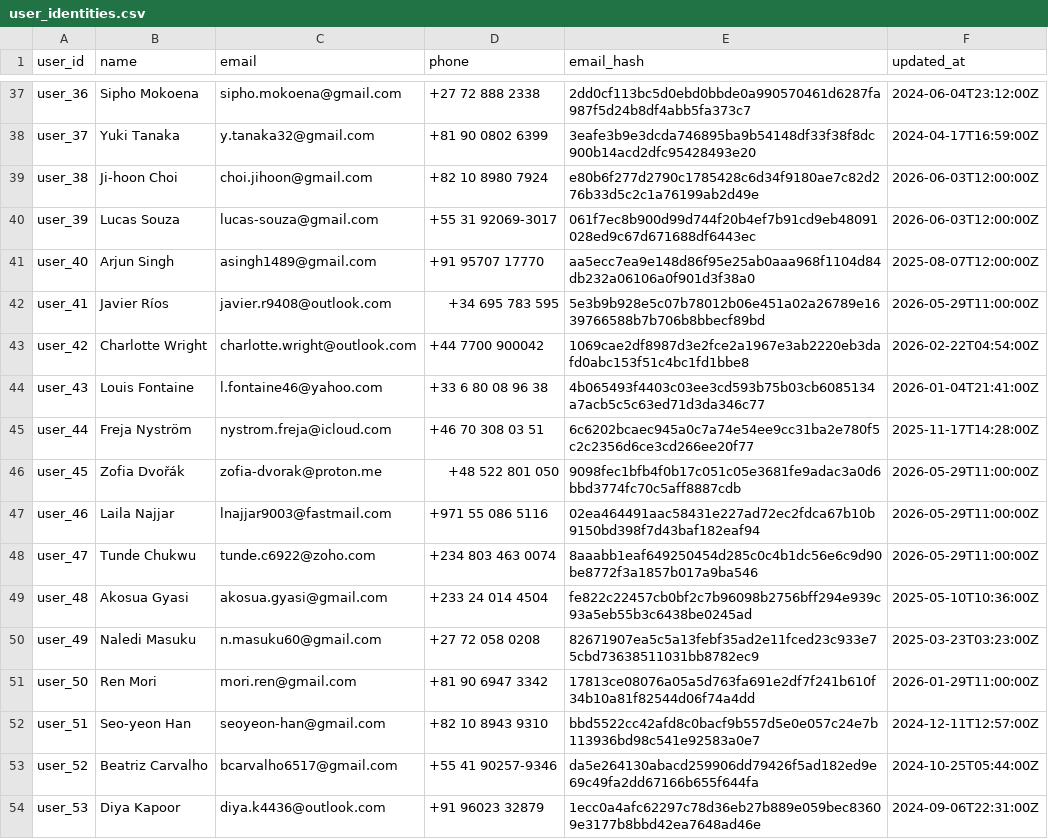
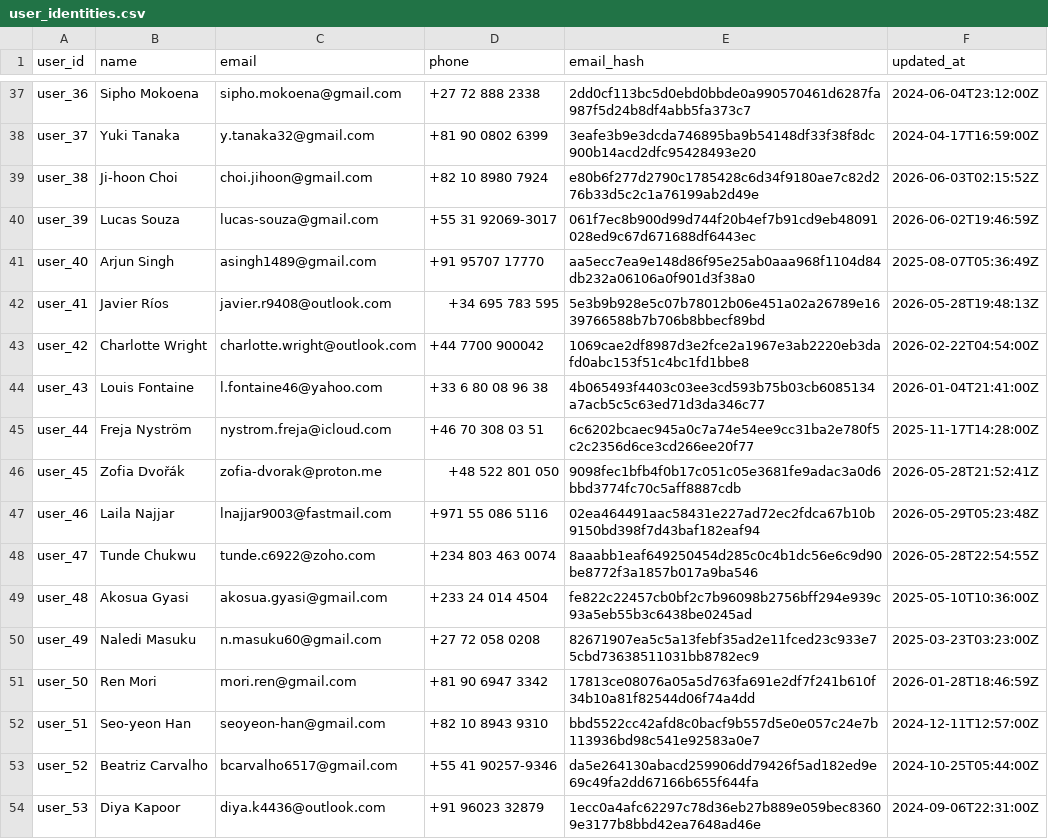
Before and after one commit to 263408saumyakushwaha/hackerrank-orchestrate-october26, a CSV file: dataset/user_identities.csv, drawn as a sheet; only a part is shown, gaps mark what is left out; the diff covers the shown part only.

```diff
--- a/dataset/user_identities.csv
+++ b/dataset/user_identities.csv
@@ -38,6 +38,6 @@ user_36,Sipho Mokoena,sipho.mokoena@gmail.com,+27 72 888 2338,2dd0cf113bc5d0ebd0
 user_37,Yuki Tanaka,y.tanaka32@gmail.com,+81 90 0802 6399,3eafe3b9e3dcda746895ba9b54148df33f38f8dc900b14acd2dfc95428493e20,2024-04-17T16:59:00Z
-user_38,Ji-hoon Choi,choi.jihoon@gmail.com,+82 10 8980 7924,e80b6f277d2790c1785428c6d34f9180ae7c82d276b33d5c2c1a76199ab2d49e,2026-06-03T12:00:00Z
-user_39,Lucas Souza,lucas-souza@gmail.com,+55 31 92069-3017,061f7ec8b900d99d744f20b4ef7b91cd9eb48091028ed9c67d671688df6443ec,2026-06-03T12:00:00Z
-user_40,Arjun Singh,asingh1489@gmail.com,+91 95707 17770,aa5ecc7ea9e148d86f95e25ab0aaa968f1104d84db232a06106a0f901d3f38a0,2025-08-07T12:00:00Z
-user_41,Javier Ríos,javier.r9408@outlook.com,+34 695 783 595,5e3b9b928e5c07b78012b06e451a02a26789e1639766588b7b706b8bbecf89bd,2026-05-29T11:00:00Z
+user_38,Ji-hoon Choi,choi.jihoon@gmail.com,+82 10 8980 7924,e80b6f277d2790c1785428c6d34f9180ae7c82d276b33d5c2c1a76199ab2d49e,2026-06-03T02:15:52Z
+user_39,Lucas Souza,lucas-souza@gmail.com,+55 31 92069-3017,061f7ec8b900d99d744f20b4ef7b91cd9eb48091028ed9c67d671688df6443ec,2026-06-02T19:46:59Z
+user_40,Arjun Singh,asingh1489@gmail.com,+91 95707 17770,aa5ecc7ea9e148d86f95e25ab0aaa968f1104d84db232a06106a0f901d3f38a0,2025-08-07T05:36:49Z
+user_41,Javier Ríos,javier.r9408@outlook.com,+34 695 783 595,5e3b9b928e5c07b78012b06e451a02a26789e1639766588b7b706b8bbecf89bd,2026-05-28T19:48:13Z
 user_42,Charlotte Wright,charlotte.wright@outlook.com,+44 7700 900042,1069cae2df8987d3e2fce2a1967e3ab2220eb3dafd0abc153f51c4bc1fd1bbe8,2026-02-22T04:54:00Z
@@ -45,8 +45,8 @@ user_43,Louis Fontaine,l.fontaine46@yahoo.com,+33 6 80 08 96 38,4b065493f4403c03
 user_44,Freja Nyström,nystrom.freja@icloud.com,+46 70 308 03 51,6c6202bcaec945a0c7a74e54ee9cc31ba2e780f5c2c2356d6ce3cd266ee20f77,2025-11-17T14:28:00Z
-user_45,Zofia Dvořák,zofia-dvorak@proton.me,+48 522 801 050,9098fec1bfb4f0b17c051c05e3681fe9adac3a0d6bbd3774fc70c5aff8887cdb,2026-05-29T11:00:00Z
-user_46,Laila Najjar,lnajjar9003@fastmail.com,+971 55 086 5116,02ea464491aac58431e227ad72ec2fdca67b10b9150bd398f7d43baf182eaf94,2026-05-29T11:00:00Z
-user_47,Tunde Chukwu,tunde.c6922@zoho.com,+234 803 463 0074,8aaabb1eaf649250454d285c0c4b1dc56e6c9d90be8772f3a1857b017a9ba546,2026-05-29T11:00:00Z
+user_45,Zofia Dvořák,zofia-dvorak@proton.me,+48 522 801 050,9098fec1bfb4f0b17c051c05e3681fe9adac3a0d6bbd3774fc70c5aff8887cdb,2026-05-28T21:52:41Z
+user_46,Laila Najjar,lnajjar9003@fastmail.com,+971 55 086 5116,02ea464491aac58431e227ad72ec2fdca67b10b9150bd398f7d43baf182eaf94,2026-05-29T05:23:48Z
+user_47,Tunde Chukwu,tunde.c6922@zoho.com,+234 803 463 0074,8aaabb1eaf649250454d285c0c4b1dc56e6c9d90be8772f3a1857b017a9ba546,2026-05-28T22:54:55Z
 user_48,Akosua Gyasi,akosua.gyasi@gmail.com,+233 24 014 4504,fe822c22457cb0bf2c7b96098b2756bff294e939c93a5eb55b3c6438be0245ad,2025-05-10T10:36:00Z
 user_49,Naledi Masuku,n.masuku60@gmail.com,+27 72 058 0208,82671907ea5c5a13febf35ad2e11fced23c933e75cbd73638511031bb8782ec9,2025-03-23T03:23:00Z
-user_50,Ren Mori,mori.ren@gmail.com,+81 90 6947 3342,17813ce08076a05a5d763fa691e2df7f241b610f34b10a81f82544d06f74a4dd,2026-01-29T11:00:00Z
+user_50,Ren Mori,mori.ren@gmail.com,+81 90 6947 3342,17813ce08076a05a5d763fa691e2df7f241b610f34b10a81f82544d06f74a4dd,2026-01-28T18:46:59Z
 user_51,Seo-yeon Han,seoyeon-han@gmail.com,+82 10 8943 9310,bbd5522cc42afd8c0bacf9b557d5e0e057c24e7b113936bd98c541e92583a0e7,2024-12-11T12:57:00Z
```
Also changed, not shown: 188 edited cells elsewhere in this file.
